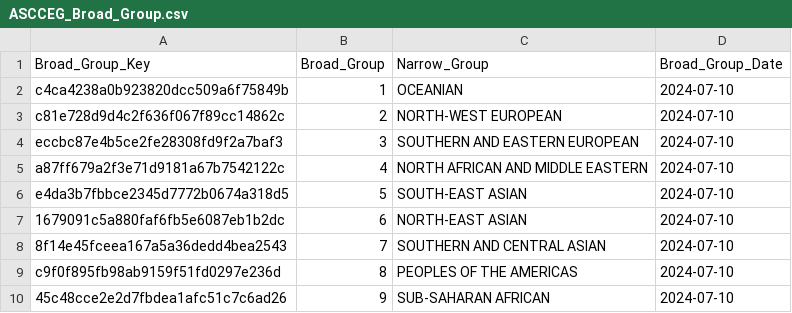
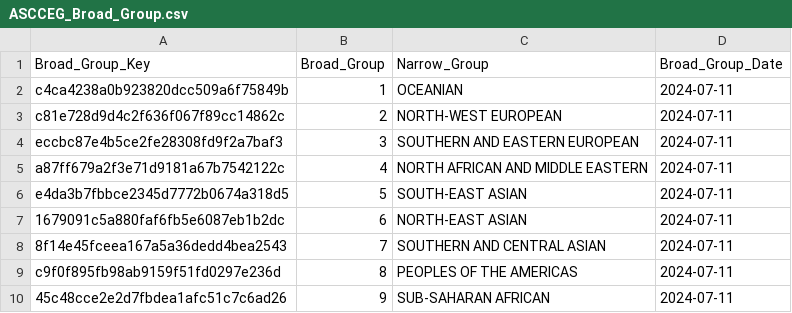
Before and after one commit to mstoiana/abs, a CSV file: Classifications/DEMOGRAPHIC_ASCCEG/Output/ASCCEG_Broad_Group.csv, drawn as a sheet.

Commit message:
ASCCEG Function

```diff
--- a/Classifications/DEMOGRAPHIC_ASCCEG/Output/ASCCEG_Broad_Group.csv
+++ b/Classifications/DEMOGRAPHIC_ASCCEG/Output/ASCCEG_Broad_Group.csv
@@ -1,10 +1,10 @@
 Broad_Group_Key,Broad_Group,Narrow_Group,Broad_Group_Date
-c4ca4238a0b923820dcc509a6f75849b,1,OCEANIAN,2024-07-10
-c81e728d9d4c2f636f067f89cc14862c,2,NORTH-WEST EUROPEAN,2024-07-10
-eccbc87e4b5ce2fe28308fd9f2a7baf3,3,SOUTHERN AND EASTERN EUROPEAN,2024-07-10
-a87ff679a2f3e71d9181a67b7542122c,4,NORTH AFRICAN AND MIDDLE EASTERN,2024-07-10
-e4da3b7fbbce2345d7772b0674a318d5,5,SOUTH-EAST ASIAN,2024-07-10
-1679091c5a880faf6fb5e6087eb1b2dc,6,NORTH-EAST ASIAN,2024-07-10
-8f14e45fceea167a5a36dedd4bea2543,7,SOUTHERN AND CENTRAL ASIAN,2024-07-10
-c9f0f895fb98ab9159f51fd0297e236d,8,PEOPLES OF THE AMERICAS,2024-07-10
-45c48cce2e2d7fbdea1afc51c7c6ad26,9,SUB-SAHARAN AFRICAN,2024-07-10
+c4ca4238a0b923820dcc509a6f75849b,1,OCEANIAN,2024-07-11
+c81e728d9d4c2f636f067f89cc14862c,2,NORTH-WEST EUROPEAN,2024-07-11
+eccbc87e4b5ce2fe28308fd9f2a7baf3,3,SOUTHERN AND EASTERN EUROPEAN,2024-07-11
+a87ff679a2f3e71d9181a67b7542122c,4,NORTH AFRICAN AND MIDDLE EASTERN,2024-07-11
+e4da3b7fbbce2345d7772b0674a318d5,5,SOUTH-EAST ASIAN,2024-07-11
+1679091c5a880faf6fb5e6087eb1b2dc,6,NORTH-EAST ASIAN,2024-07-11
+8f14e45fceea167a5a36dedd4bea2543,7,SOUTHERN AND CENTRAL ASIAN,2024-07-11
+c9f0f895fb98ab9159f51fd0297e236d,8,PEOPLES OF THE AMERICAS,2024-07-11
+45c48cce2e2d7fbdea1afc51c7c6ad26,9,SUB-SAHARAN AFRICAN,2024-07-11
```
Also changed, not shown: Classifications/DEMOGRAPHIC_ASCCEG/Output/ASCCEG_Cultural_Ethnic_Group.csv, Classifications/DEMOGRAPHIC_ASCCEG/Output/ASCCEG_Narrow_Group.csv, 3 other files.
